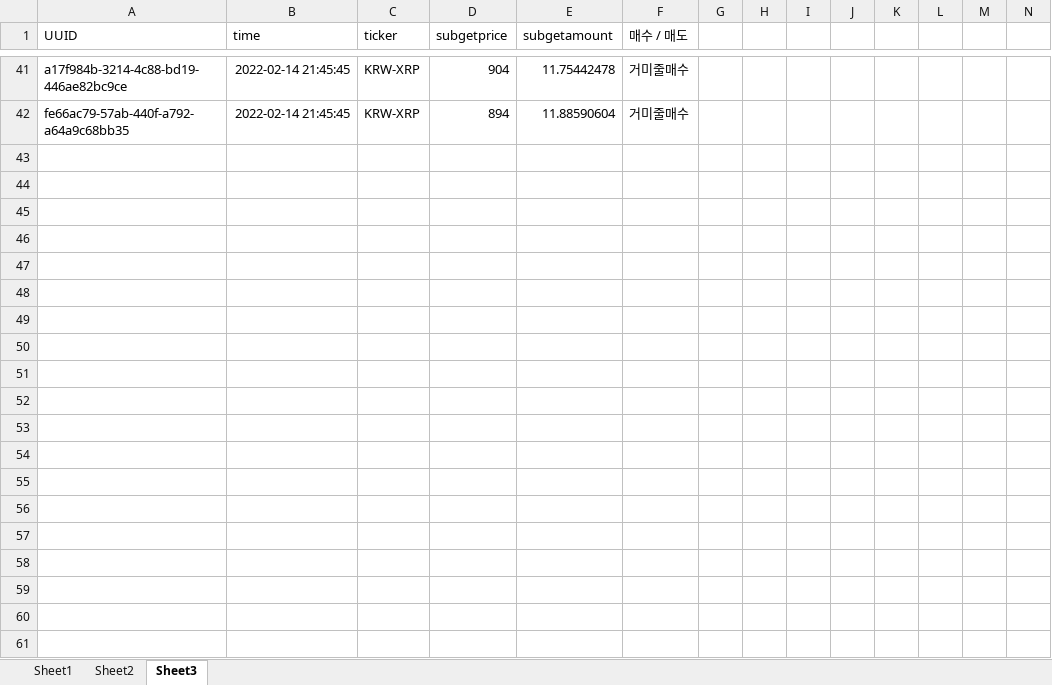
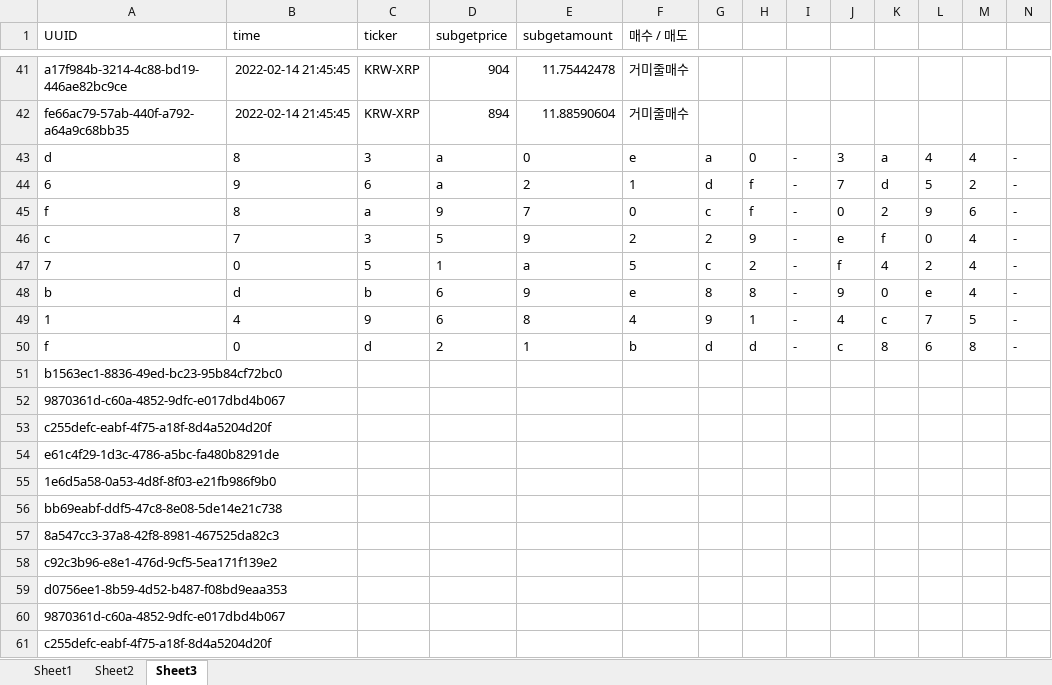
Before and after one commit to kkuho/pracgtice, an Excel workbook: upbitRecord.xlsx, sheet Sheet3, drawn as a sheet; only a part is shown, gaps mark what is left out; values as stored, in another font and other column widths than the file's, no borders; rows hold the shown columns only; the diff covers the shown part only; the diff names each change by its address in the sheet, - before the commit and + after, or states it on an @@ line.

Commit message:
upbit auto trade v.2.3

```diff
--- a/upbitRecord.xlsx (sheet Sheet3)
+++ b/upbitRecord.xlsx (sheet Sheet3)
+row 43: d | 8 | 3 | a | 0 | e | a | 0 | - | 3 | a | 4 | 4 | -
+row 44: 6 | 9 | 6 | a | 2 | 1 | d | f | - | 7 | d | 5 | 2 | -
+row 45: f | 8 | a | 9 | 7 | 0 | c | f | - | 0 | 2 | 9 | 6 | -
+row 46: c | 7 | 3 | 5 | 9 | 2 | 2 | 9 | - | e | f | 0 | 4 | -
+row 47: 7 | 0 | 5 | 1 | a | 5 | c | 2 | - | f | 4 | 2 | 4 | -
+row 48: b | d | b | 6 | 9 | e | 8 | 8 | - | 9 | 0 | e | 4 | -
+row 49: 1 | 4 | 9 | 6 | 8 | 4 | 9 | 1 | - | 4 | c | 7 | 5 | -
+row 50: f | 0 | d | 2 | 1 | b | d | d | - | c | 8 | 6 | 8 | -
+row 51: b1563ec1-8836-49ed-bc23-95b84cf72bc0
+row 52: 9870361d-c60a-4852-9dfc-e017dbd4b067
+row 53: c255defc-eabf-4f75-a18f-8d4a5204d20f
+row 54: e61c4f29-1d3c-4786-a5bc-fa480b8291de
+row 55: 1e6d5a58-0a53-4d8f-8f03-e21fb986f9b0
+row 56: bb69eabf-ddf5-47c8-8e08-5de14e21c738
+row 57: 8a547cc3-37a8-42f8-8981-467525da82c3
+row 58: c92c3b96-e8e1-476d-9cf5-5ea171f139e2
+row 59: d0756ee1-8b59-4d52-b487-f08bd9eaa353
+row 60: 9870361d-c60a-4852-9dfc-e017dbd4b067
+row 61: c255defc-eabf-4f75-a18f-8d4a5204d20f
```
Also changed, not shown: 61 added rows elsewhere in this sheet, sheet Sheet1, sheet Sheet2, 2 other files.
